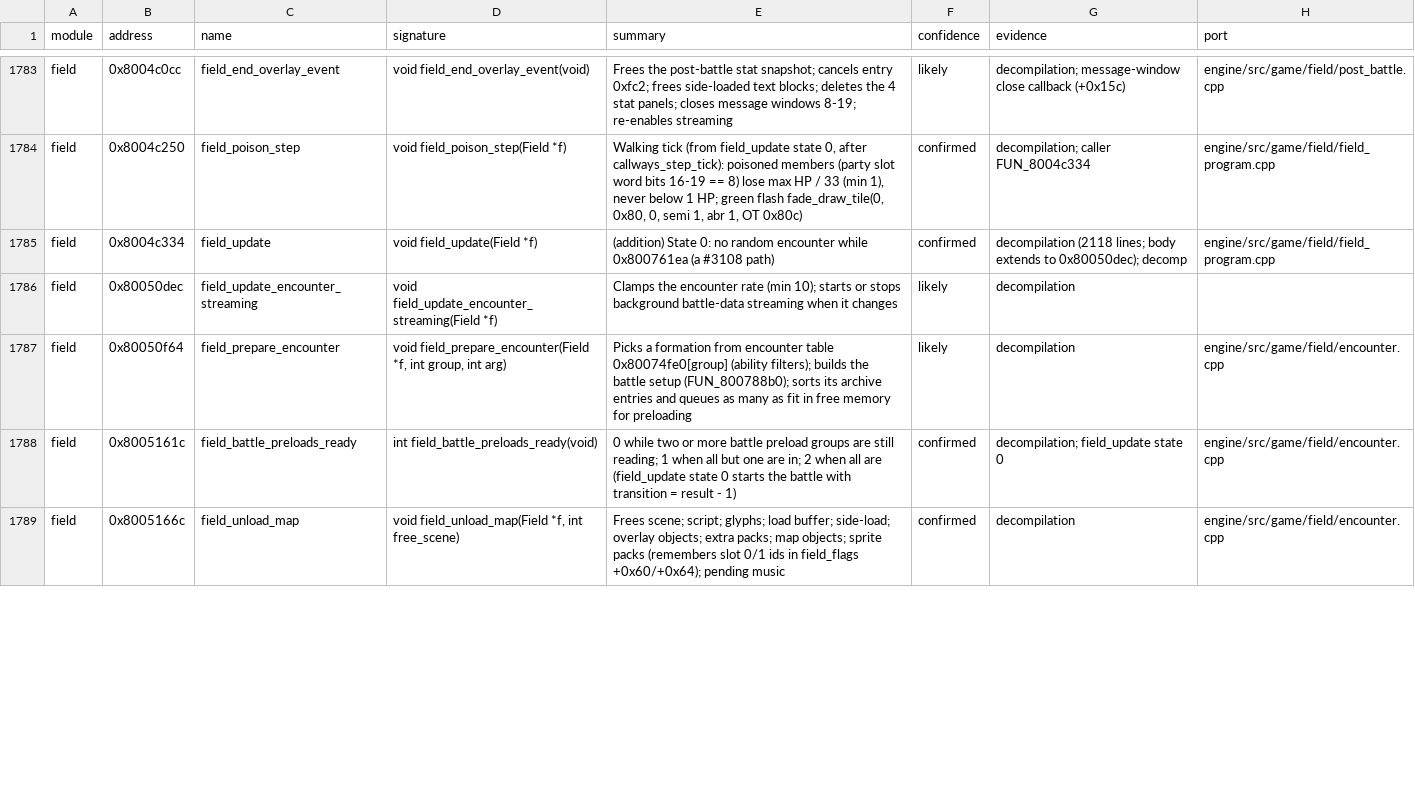
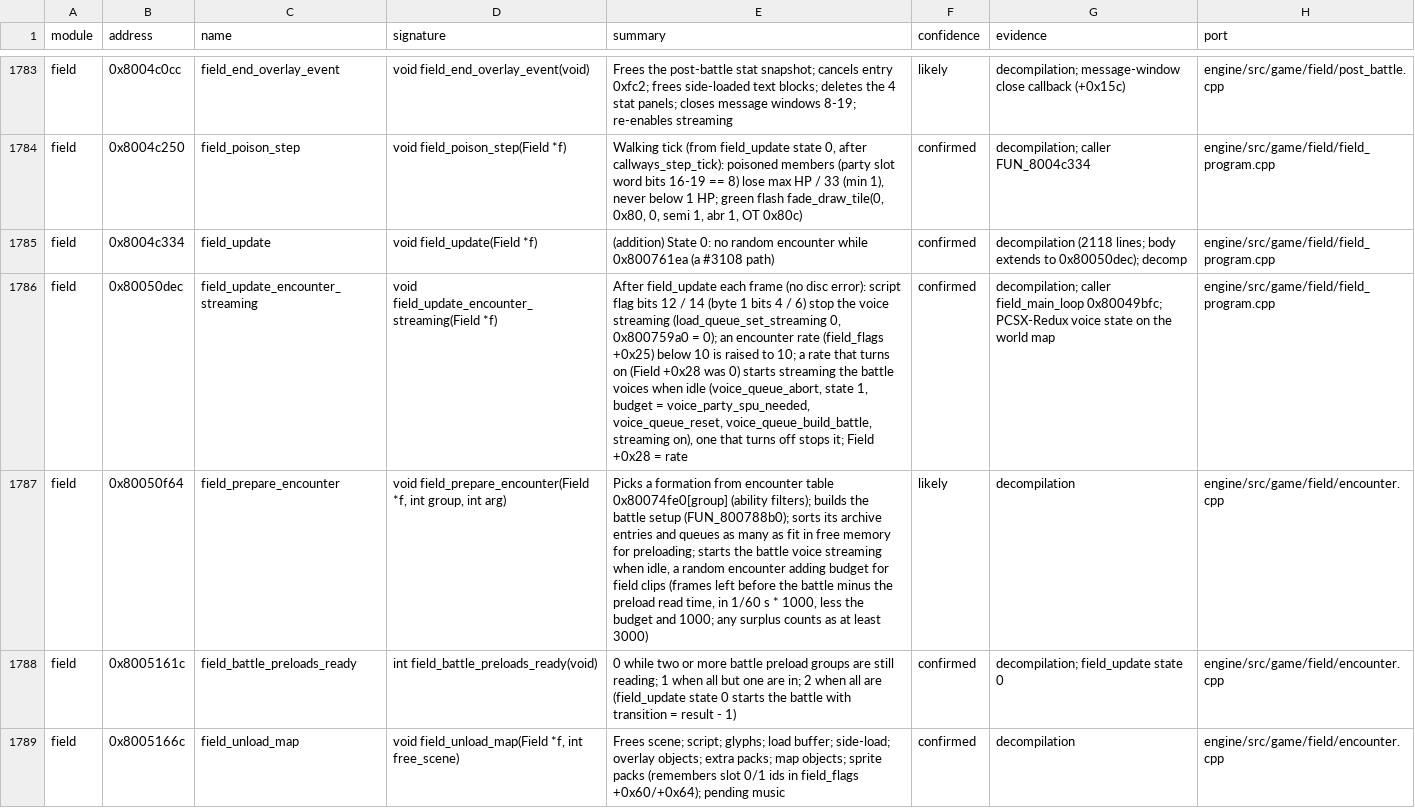
Before and after one commit to IronJade/Shattered-Stars, a CSV file: docs/catalog/functions.csv, drawn as a sheet; only a part is shown, gaps mark what is left out; the diff covers the shown part only; the diff names each change by its address in the sheet, - before the commit and + after, or states it on an @@ line.

```diff
--- a/docs/catalog/functions.csv
+++ b/docs/catalog/functions.csv
-E1786 (summary): Clamps the encounter rate (min 10); starts or stops background battle-data streaming when it changes
+E1786 (summary): After field_update each frame (no disc error): script flag bits 12 / 14 (byte 1 bits 4 / 6) stop the voice streaming (load_queue_set_streaming 0, 0x800759a0 = 0); an encounter rate (field_flags +0x25) below 10 is raised to 10; a rate that turns on (Field +0x28 was 0) starts streaming the battle voices when idle (voice_queue_abort, state 1, budget = voice_party_spu_needed, voice_queue_reset, voice_queue_build_battle, streaming on), one that turns off stops it; Field +0x28 = rate
-F1786 (confidence): likely
+F1786 (confidence): confirmed
-G1786 (evidence): decompilation
+G1786 (evidence): decompilation; caller field_main_loop 0x80049bfc; PCSX-Redux voice state on the world map
-H1786 (port): (empty)
+H1786 (port): engine/src/game/field/field_program.cpp
-E1787 (summary): …memory for preloading
+E1787 (summary): …memory for preloading; starts the battle voice streaming when idle, a random encounter adding budget for field clips (frames left before the battle minus the preload read time, in 1/60 s * 1000, less the budget and 1000; any surplus counts as at least 3000)
```
Also changed, not shown: 17 edited cells elsewhere in this file, docs/catalog/globals.csv, 18 other files.
